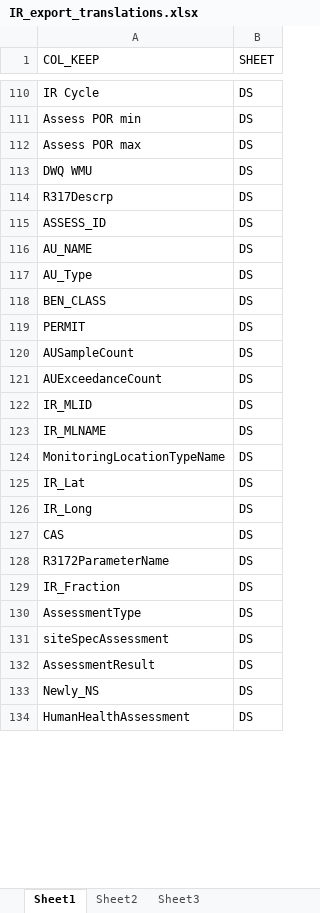
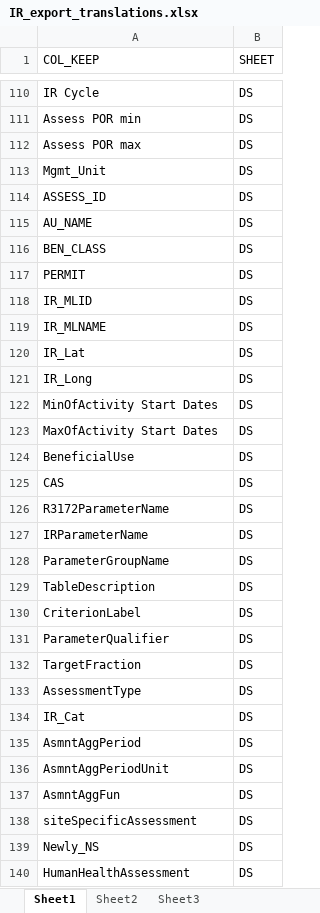
Before and after one commit to utah-dwq/irTools, an Excel workbook: inst/extdata/IR_export_translations.xlsx, sheet Sheet1, drawn as a sheet; only a part is shown, gaps mark what is left out; values as stored, in another font and other column widths than the file's, no borders; removed rows and columns are numbered as before the commit, all else as after; the diff covers the shown part only; the diff names each change by its address in the sheet, - before the commit and + after, or states it on an @@ line.

Commit message:
Update IR_export_translations.xlsx

```diff
--- a/inst/extdata/IR_export_translations.xlsx (sheet Sheet1)
+++ b/inst/extdata/IR_export_translations.xlsx (sheet Sheet1)
-A113 (COL_KEEP): DWQ WMU
+A113 (COL_KEEP): Mgmt_Unit
-row 114: R317Descrp | DS
-row 117: AU_Type | DS
-row 120: AUSampleCount | DS
-row 121: AUExceedanceCount | DS
-row 124: MonitoringLocationTypeName | DS
@@ row 142 moved to row 122: MinOfActivity Start Dates @@
@@ row 143 moved to row 123: MaxOfActivity Start Dates @@
+row 124: BeneficialUse | DS
+row 127: IRParameterName | DS
+row 128: ParameterGroupName | DS
+row 129: TableDescription | DS
+row 130: CriterionLabel | DS
+row 131: ParameterQualifier | DS
-A132 (COL_KEEP): IR_Fraction
+A132 (COL_KEEP): TargetFraction
+row 134: IR_Cat | DS
+row 135: AsmntAggPeriod | DS
+row 136: AsmntAggPeriodUnit | DS
+row 137: AsmntAggFun | DS
-A138 (COL_KEEP): siteSpecAssessment
+A138 (COL_KEEP): siteSpecificAssessment
-row 132: AssessmentResult | DS
```
Also changed, not shown: 5 removed rows and 1 edited cell elsewhere in this sheet.
